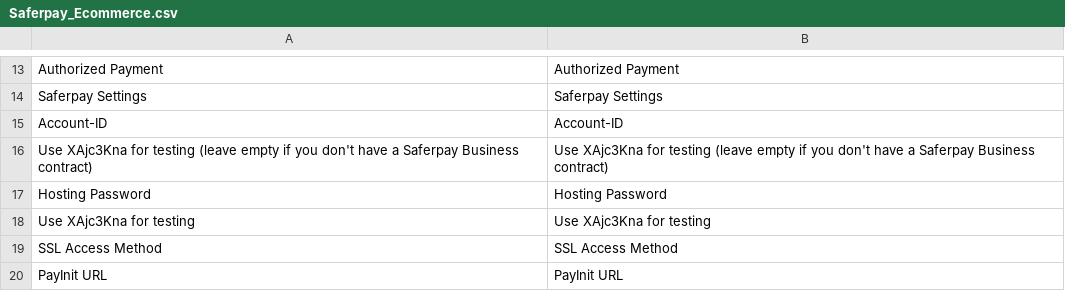
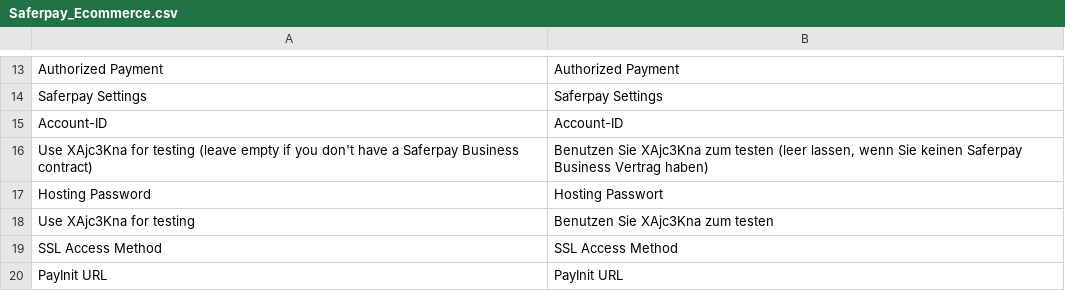
Before and after one commit to openstream/SaferpayEcommerce, a CSV file: app/locale/de_DE/Saferpay_Ecommerce.csv, drawn as a sheet; only a part is shown, gaps mark what is left out; the diff covers the shown part only.

```diff
--- a/app/locale/de_DE/Saferpay_Ecommerce.csv
+++ b/app/locale/de_DE/Saferpay_Ecommerce.csv
@@ -15,5 +15,5 @@
 "Account-ID","Account-ID"
-"Use XAjc3Kna for testing (leave empty if you don't have a Saferpay Business contract)","Use XAjc3Kna for testing (leave empty if you don't have a Saferpay Business contract)"
-"Hosting Password","Hosting Password"
-"Use XAjc3Kna for testing","Use XAjc3Kna for testing"
+"Use XAjc3Kna for testing (leave empty if you don't have a Saferpay Business contract)","Benutzen Sie XAjc3Kna zum testen (leer lassen, wenn Sie keinen Saferpay Business Vertrag haben)"
+"Hosting Password","Hosting Passwort"
+"Use XAjc3Kna for testing","Benutzen Sie XAjc3Kna zum testen"
 "SSL Access Method","SSL Access Method"
```
Also changed, not shown: 20 edited cells elsewhere in this file.
